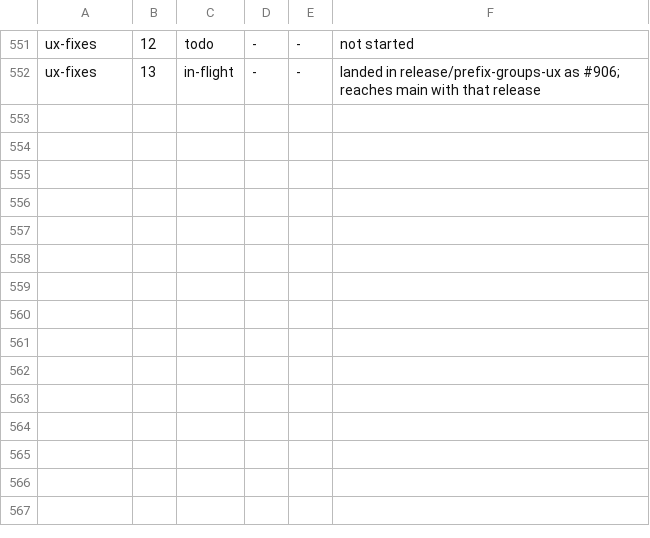
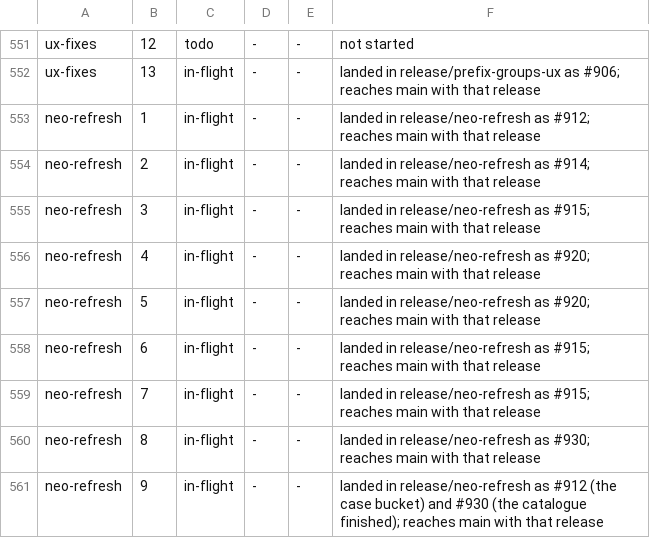
Before and after one commit to bkirosangma/gisik-nokma, a TSV file: docs/lanes/task-ledger.tsv, drawn as a sheet; only a part is shown, gaps mark what is left out; the diff names each change by its address in the sheet, - before the commit and + after, or states it on an @@ line.

```diff
--- a/docs/lanes/task-ledger.tsv
+++ b/docs/lanes/task-ledger.tsv
+row 553: neo-refresh | 1 | in-flight | - | - | landed in release/neo-refresh as #912; reaches main with that release
+row 554: neo-refresh | 2 | in-flight | - | - | landed in release/neo-refresh as #914; reaches main with that release
+row 555: neo-refresh | 3 | in-flight | - | - | landed in release/neo-refresh as #915; reaches main with that release
+row 556: neo-refresh | 4 | in-flight | - | - | landed in release/neo-refresh as #920; reaches main with that release
+row 557: neo-refresh | 5 | in-flight | - | - | landed in release/neo-refresh as #920; reaches main with that release
+row 558: neo-refresh | 6 | in-flight | - | - | landed in release/neo-refresh as #915; reaches main with that release
+row 559: neo-refresh | 7 | in-flight | - | - | landed in release/neo-refresh as #915; reaches main with that release
+row 560: neo-refresh | 8 | in-flight | - | - | landed in release/neo-refresh as #930; reaches main with that release
+row 561: neo-refresh | 9 | in-flight | - | - | landed in release/neo-refresh as #912 (the case bucket) and #930 (the catalogue finished); reaches main with that release
```
Also changed, not shown: 1 other file.
